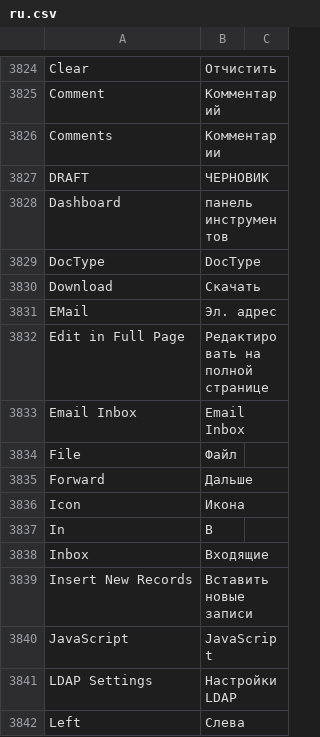
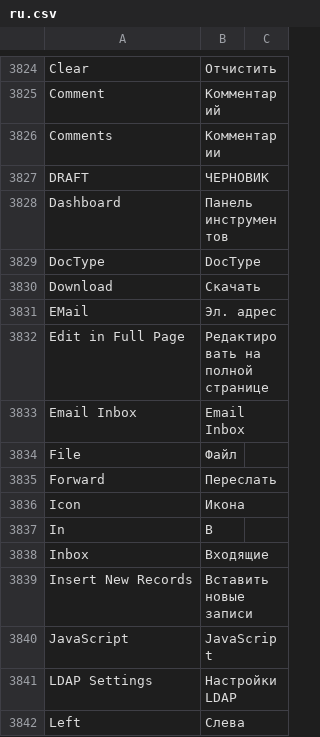
Before and after one commit to meichthys/frappe, a CSV file: frappe/translations/ru.csv, drawn as a sheet; only a part is shown, gaps mark what is left out.

Commit message:
Update ru.csv
Fix logic!!!

```diff
--- a/frappe/translations/ru.csv
+++ b/frappe/translations/ru.csv
@@ -3827,3 +3827,3 @@ Comments,Комментарии,
 DRAFT,ЧЕРНОВИК,
-Dashboard,панель инструментов,
+Dashboard,Панель инструментов,
 DocType,DocType,
@@ -3834,3 +3834,3 @@ Email Inbox,Email Inbox,
 File,Файл,
-Forward,Дальше,
+Forward,Переслать,
 Icon,Икона,
```
